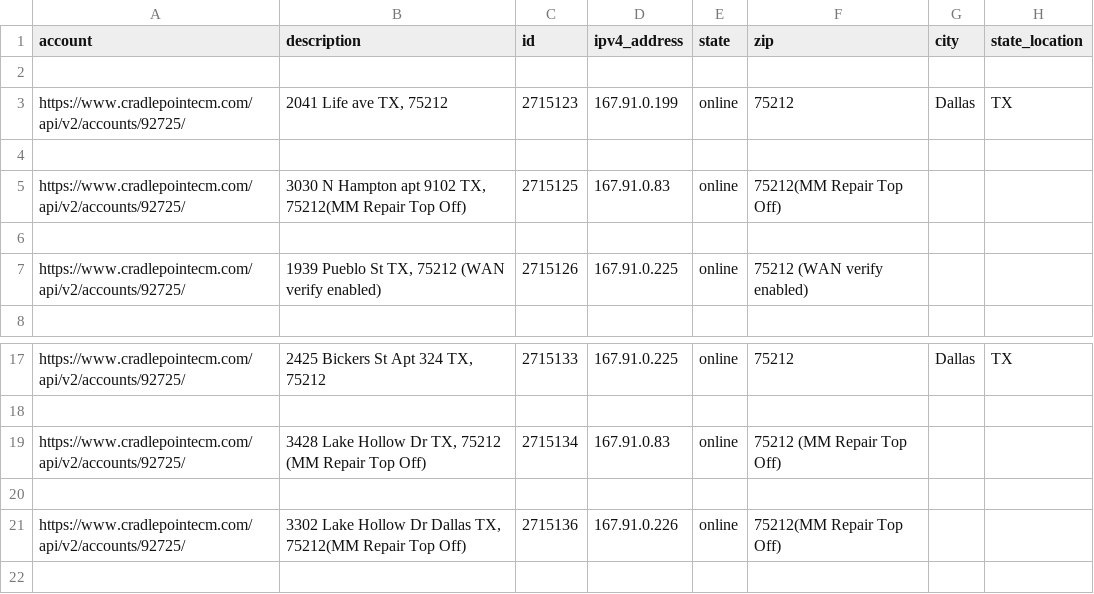
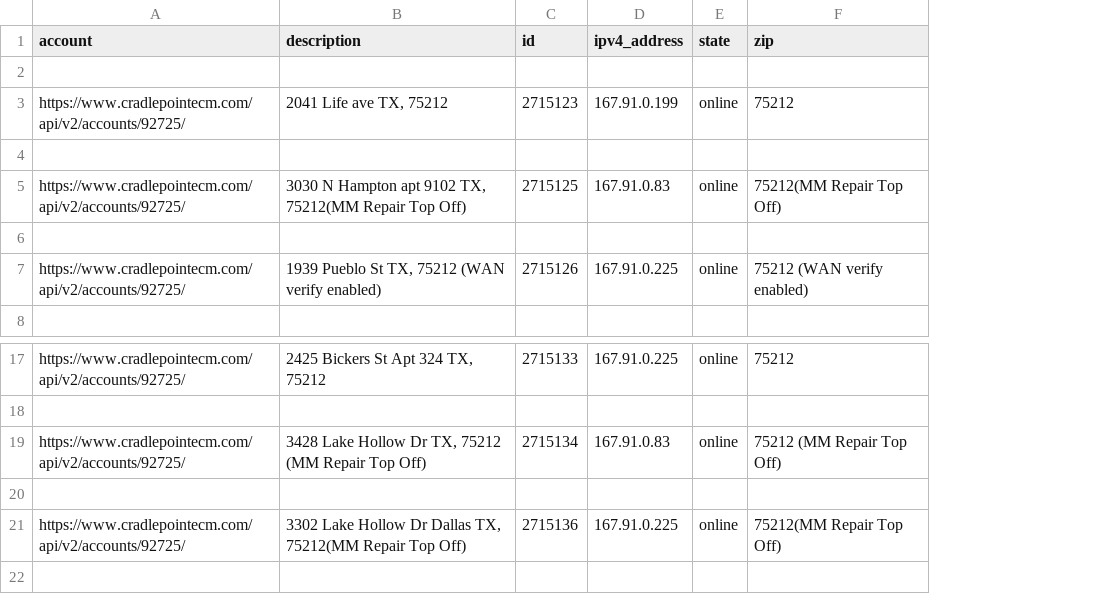
Before and after one commit to AleEsp76/Test_developer, a CSV file: routers.csv, drawn as a sheet; only a part is shown, gaps mark what is left out; the diff names each change by its address in the sheet, - before the commit and + after, or states it on an @@ line.

```diff
--- a/routers.csv
+++ b/routers.csv
-column G (city), row 3: Dallas; row 17: Dallas
-column H (state_location), row 3: TX; row 17: TX
-D21 (ipv4_address): 167.91.0.226
+D21 (ipv4_address): 167.91.0.225
```
Also changed, not shown: 12 other files.
